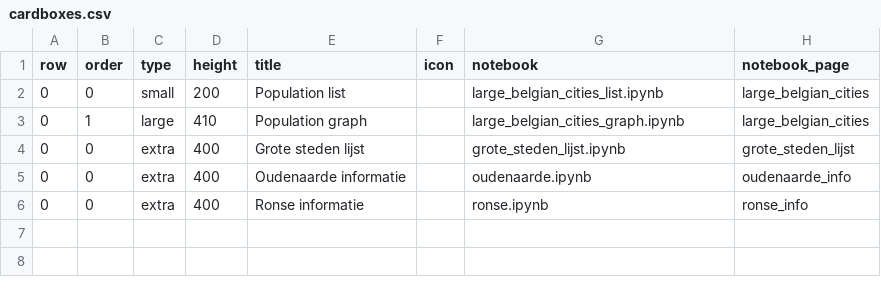
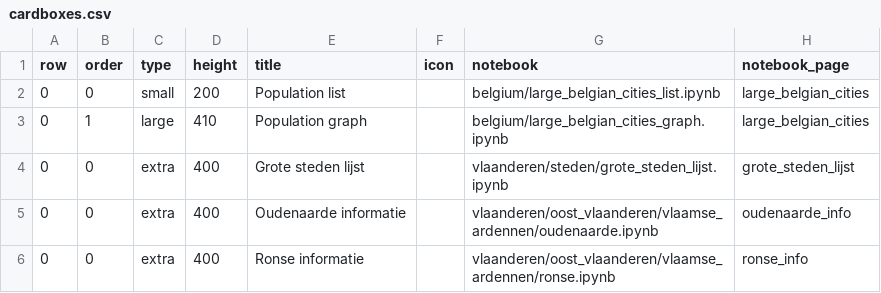
Before and after one commit to amghent/prysent, a CSV file: src/_bootstrap/management/presets/cardboxes.csv, drawn as a sheet.

```diff
--- a/src/_bootstrap/management/presets/cardboxes.csv
+++ b/src/_bootstrap/management/presets/cardboxes.csv
@@ -1,6 +1,6 @@
 row,order,type,height,title,icon,notebook,notebook_page
-0,0,small,200,Population list,,large_belgian_cities_list.ipynb,large_belgian_cities
-0,1,large,410,Population graph,,large_belgian_cities_graph.ipynb,large_belgian_cities
-0,0,extra,400,Grote steden lijst,,grote_steden_lijst.ipynb,grote_steden_lijst
-0,0,extra,400,Oudenaarde informatie,,oudenaarde.ipynb,oudenaarde_info
-0,0,extra,400,Ronse informatie,,ronse.ipynb,ronse_info
+0,0,small,200,Population list,,belgium/large_belgian_cities_list.ipynb,large_belgian_cities
+0,1,large,410,Population graph,,belgium/large_belgian_cities_graph.ipynb,large_belgian_cities
+0,0,extra,400,Grote steden lijst,,vlaanderen/steden/grote_steden_lijst.ipynb,grote_steden_lijst
+0,0,extra,400,Oudenaarde informatie,,vlaanderen/oost_vlaanderen/vlaamse_ardennen/oudenaarde.ipynb,oudenaarde_info
+0,0,extra,400,Ronse informatie,,vlaanderen/oost_vlaanderen/vlaamse_ardennen/ronse.ipynb,ronse_info
```
Also changed, not shown: 12 other files.
